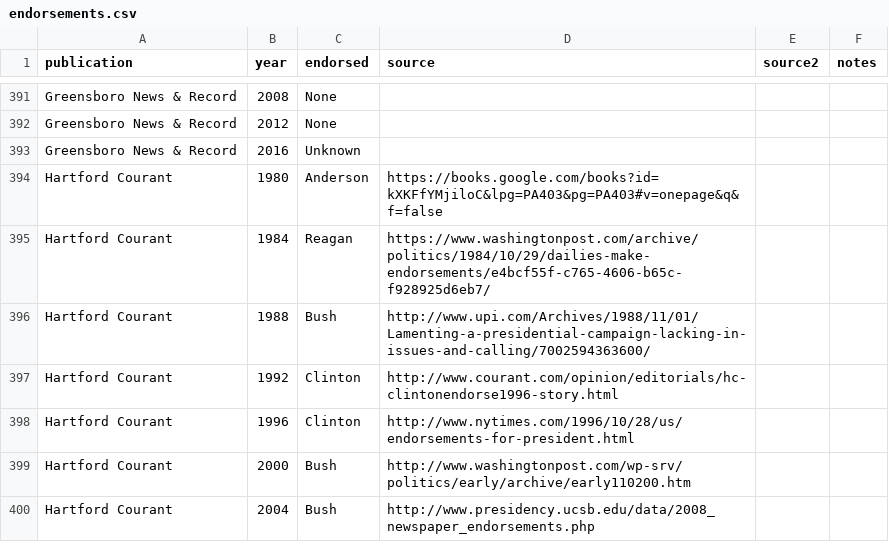
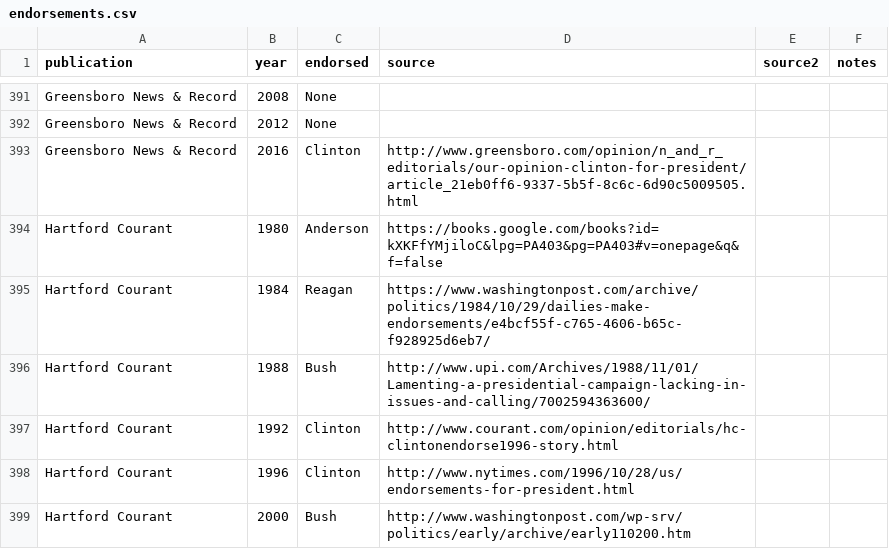
Before and after one commit to veltman/endorsements, a CSV file: endorsements.csv, drawn as a sheet; only a part is shown, gaps mark what is left out; the shorter side is filled out with more unchanged rows; the diff covers the shown part only.

Commit message:
Latest added

```diff
--- a/endorsements.csv
+++ b/endorsements.csv
@@ -392,3 +392,3 @@ Greensboro News & Record,2008,None,,,
 Greensboro News & Record,2012,None,,,
-Greensboro News & Record,2016,Unknown,,,
+Greensboro News & Record,2016,Clinton,http://www.greensboro.com/opinion/n_and_r_editorials/our-opinion-clinton-for-president/article_21eb0ff6-9337-5b5f-8c6c-6d90c5009505.html,,
 Hartford Courant,1980,Anderson,https://books.google.com/books?id=kXKFfYMjiloC&lpg=PA403&pg=PA403#v=onepage&q&f=false,,
```
Also changed, not shown: 10 edited cells elsewhere in this file.
